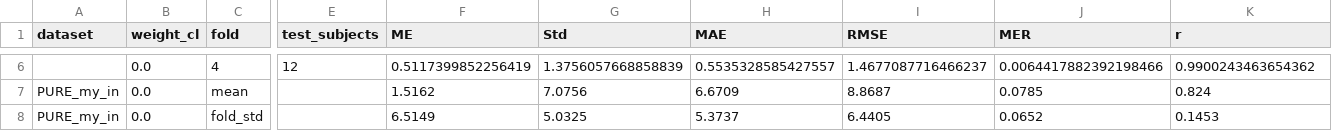
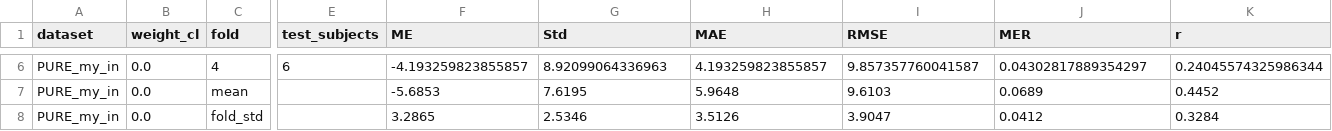
Before and after one commit to YihangJiang/NEST-rPPG, a CSV file: NEST-rPPG/Training_Log/intratest_cv_PURE_my_in_wl0.0_results.csv, drawn as a sheet; only a part is shown, gaps mark what is left out; the diff covers the shown part only; the diff names each change by its address in the sheet, - before the commit and + after, or states it on an @@ line.

```diff
--- a/NEST-rPPG/Training_Log/intratest_cv_PURE_my_in_wl0.0_results.csv
+++ b/NEST-rPPG/Training_Log/intratest_cv_PURE_my_in_wl0.0_results.csv
-A6 (dataset): (empty)
+A6 (dataset): PURE_my_in
-E6 (test_subjects): 12
+E6 (test_subjects): 6
-F6 (ME): 0.5117399852256419
+F6 (ME): -4.193259823855857
-G6 (Std): 1.3756057668858839
+G6 (Std): 8.92099064336963
-H6 (MAE): 0.5535328585427557
+H6 (MAE): 4.193259823855857
-I6 (RMSE): 1.4677087716466237
+I6 (RMSE): 9.857357760041587
-J6 (MER): 0.0064417882392198466
+J6 (MER): 0.04302817889354297
-K6 (r): 0.9900243463654362
+K6 (r): 0.24045574325986344
-F7 (ME): 1.5162
+F7 (ME): -5.6853
-G7 (Std): 7.0756
+G7 (Std): 7.6195
-H7 (MAE): 6.6709
+H7 (MAE): 5.9648
-I7 (RMSE): 8.8687
+I7 (RMSE): 9.6103
-J7 (MER): 0.0785
+J7 (MER): 0.0689
-K7 (r): 0.824
+K7 (r): 0.4452
-F8 (ME): 6.5149
+F8 (ME): 3.2865
-G8 (Std): 5.0325
+G8 (Std): 2.5346
-H8 (MAE): 5.3737
+H8 (MAE): 3.5126
-I8 (RMSE): 6.4405
+I8 (RMSE): 3.9047
-J8 (MER): 0.0652
+J8 (MER): 0.0412
-K8 (r): 0.1453
+K8 (r): 0.3284
```
Also changed, not shown: 32 edited cells elsewhere in this file, NEST-rPPG/Training_Log/intratest_cv_BUAA_my_in_wl0.0_results.csv, NEST-rPPG/Training_Log/intratest_cv_UBFC_my_in_wl0.0_results.csv, 19 other files.
